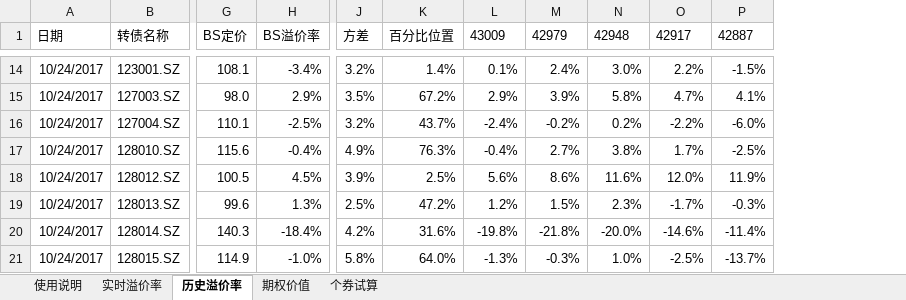
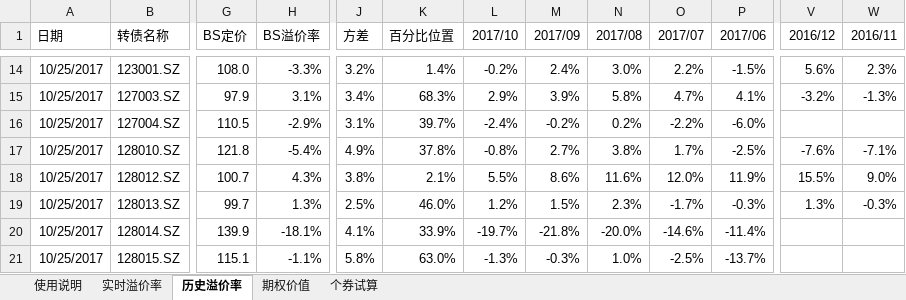
Before and after one commit to liquanbao/hazc, an Excel workbook: 转债定价跟踪工具.xlsm, sheet 历史溢价率, drawn as a sheet; only a part is shown, gaps mark what is left out; values as stored, in another font and other column widths than the file's, no borders; conditional formats not drawn; removed rows and columns are numbered as before the commit, all else as after; the diff covers the shown part only; the diff names each change by its address in the sheet, - before the commit and + after, or states it on an @@ line.

```diff
--- a/转债定价跟踪工具.xlsm (sheet 历史溢价率)
+++ b/转债定价跟踪工具.xlsm (sheet 历史溢价率)
-column A (日期), rows 14-21: all 10/24/2017
+column A (日期), rows 14-21: all 10/25/2017
+column V (2016/12), rows 14-19: 5.6% | -3.2% |  | -7.6% | 15.5% | 1.3%
+column W (2016/11), rows 14-19: 2.3% | -1.3% |  | -7.1% | 9.0% | -0.3%
-L1: 43009
+L1: 2017/10
-M1: 42979
+M1: 2017/09
-N1: 42948
+N1: 2017/08
-O1: 42917
+O1: 2017/07
-P1: 42887
+P1: 2017/06
-G14 (BS定价): 108.1
+G14 (BS定价): 108.0
-H14 (BS溢价率): -3.4%
+H14 (BS溢价率): -3.3%
-L14 (2017/10): 0.1%
+L14 (2017/10): -0.2%
-G15 (BS定价): 98.0
+G15 (BS定价): 97.9
-H15 (BS溢价率): 2.9%
+H15 (BS溢价率): 3.1%
-J15 (方差): 3.5%
+J15 (方差): 3.4%
-K15 (百分比位置): 67.2%
+K15 (百分比位置): 68.3%
-G16 (BS定价): 110.1
+G16 (BS定价): 110.5
-H16 (BS溢价率): -2.5%
+H16 (BS溢价率): -2.9%
-J16 (方差): 3.2%
+J16 (方差): 3.1%
-K16 (百分比位置): 43.7%
+K16 (百分比位置): 39.7%
-G17 (BS定价): 115.6
+G17 (BS定价): 121.8
-H17 (BS溢价率): -0.4%
+H17 (BS溢价率): -5.4%
-K17 (百分比位置): 76.3%
+K17 (百分比位置): 37.8%
-L17 (2017/10): -0.4%
+L17 (2017/10): -0.8%
-G18 (BS定价): 100.5
+G18 (BS定价): 100.7
-H18 (BS溢价率): 4.5%
+H18 (BS溢价率): 4.3%
-J18 (方差): 3.9%
+J18 (方差): 3.8%
-K18 (百分比位置): 2.5%
+K18 (百分比位置): 2.1%
-L18 (2017/10): 5.6%
+L18 (2017/10): 5.5%
-G19 (BS定价): 99.6
+G19 (BS定价): 99.7
-K19 (百分比位置): 47.2%
+K19 (百分比位置): 46.0%
-G20 (BS定价): 140.3
+G20 (BS定价): 139.9
-H20 (BS溢价率): -18.4%
+H20 (BS溢价率): -18.1%
-J20 (方差): 4.2%
+J20 (方差): 4.1%
-K20 (百分比位置): 31.6%
+K20 (百分比位置): 33.9%
-L20 (2017/10): -19.8%
+L20 (2017/10): -19.7%
-G21 (BS定价): 114.9
+G21 (BS定价): 115.1
-H21 (BS溢价率): -1.0%
+H21 (BS溢价率): -1.1%
-K21 (百分比位置): 64.0%
+K21 (百分比位置): 63.0%
```
Also changed, not shown: 61 edited cells elsewhere in this sheet, sheet 实时溢价率, sheet 期权价值, sheet 个券试算, sheet 使用说明, charts or pictures.
